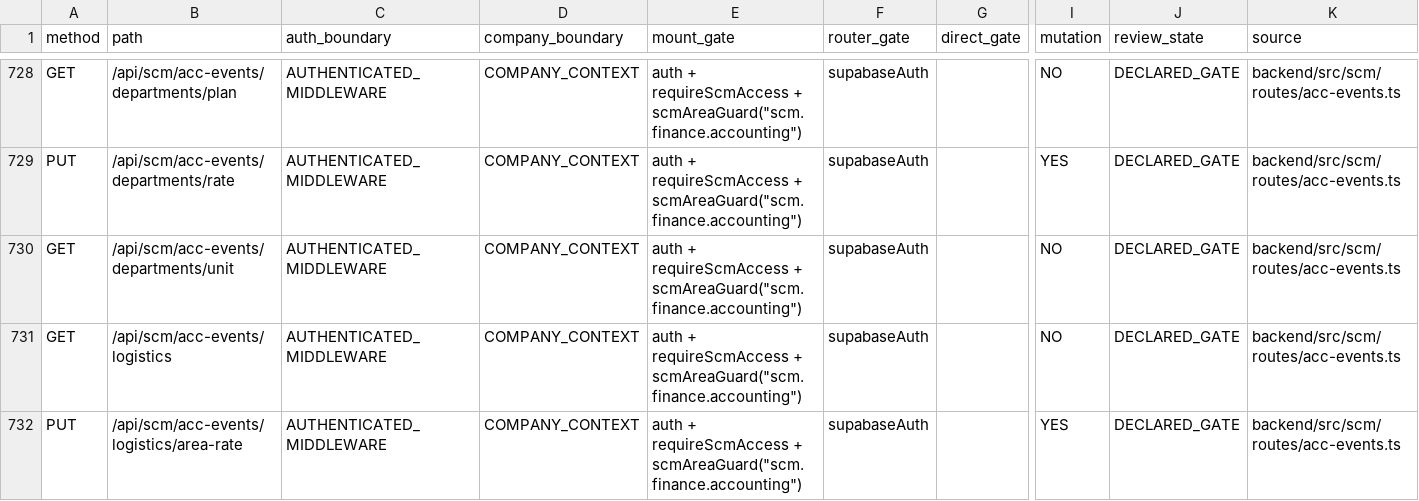
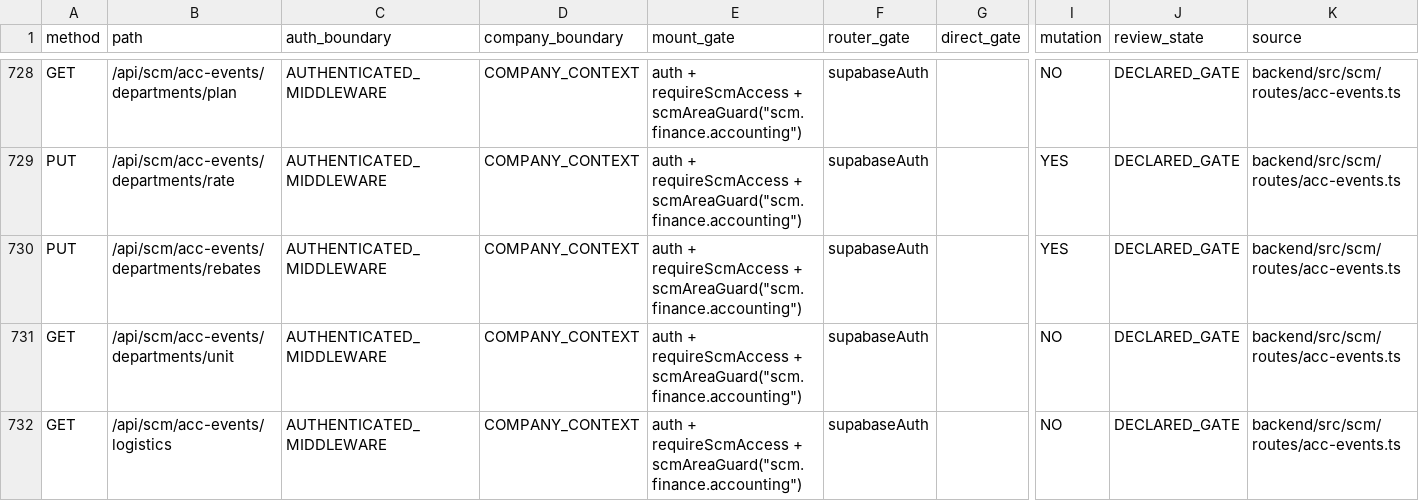
Before and after one commit to Houzs-Century/Houzs-ERP, a CSV file: docs/generated/route-capability-matrix.csv, drawn as a sheet; only a part is shown, gaps mark what is left out; the shorter side is filled out with more unchanged rows; rows hold the shown columns only; the diff names each change by its address in the sheet, - before the commit and + after, or states it on an @@ line.

```diff
--- a/docs/generated/route-capability-matrix.csv
+++ b/docs/generated/route-capability-matrix.csv
+row 730: PUT | /api/scm/acc-events/departments/rebates | AUTHENTICATED_MIDDLEWARE | COMPANY_CONTEXT | auth + requireScmAccess + scmAreaGuard("scm.finance.accounting") | supabaseAuth |  | YES | DECLARED_GATE | backend/src/scm/routes/acc-events.ts
```
Also changed, not shown: 15 other files.
